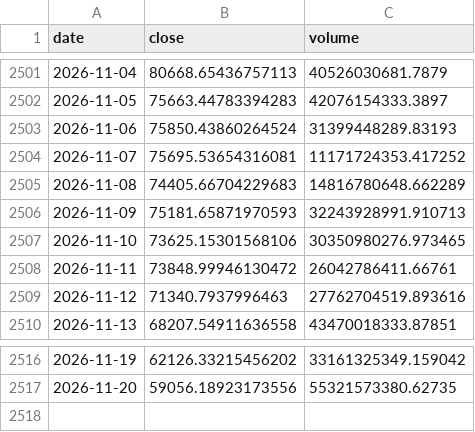
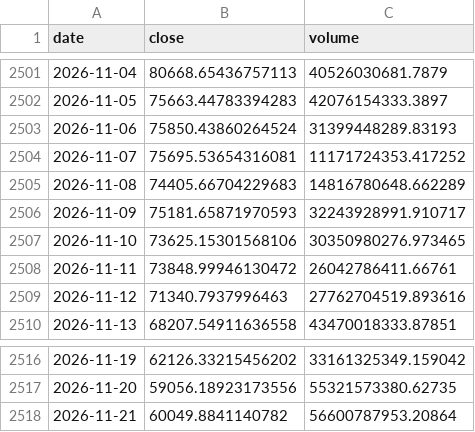
Before and after one commit to yusuferdem16/CryptoCurrencyPricePredicter, a CSV file: data/raw_btc_usd.csv, drawn as a sheet; only a part is shown, gaps mark what is left out.

```diff
--- a/data/raw_btc_usd.csv
+++ b/data/raw_btc_usd.csv
@@ -2505,3 +2505,3 @@ date,close,volume
 2026-11-08,74405.66704229683,14816780648.662289
-2026-11-09,75181.65871970593,32243928991.910713
+2026-11-09,75181.65871970593,32243928991.910717
 2026-11-10,73625.15301568106,30350980276.973465
@@ -2517 +2517,2 @@ date,close,volume
 2026-11-20,59056.18923173556,55321573380.62735
+2026-11-21,60049.8841140782,56600787953.20864
```
Also changed, not shown: data/features_btc_usd.csv, 3 other files.
